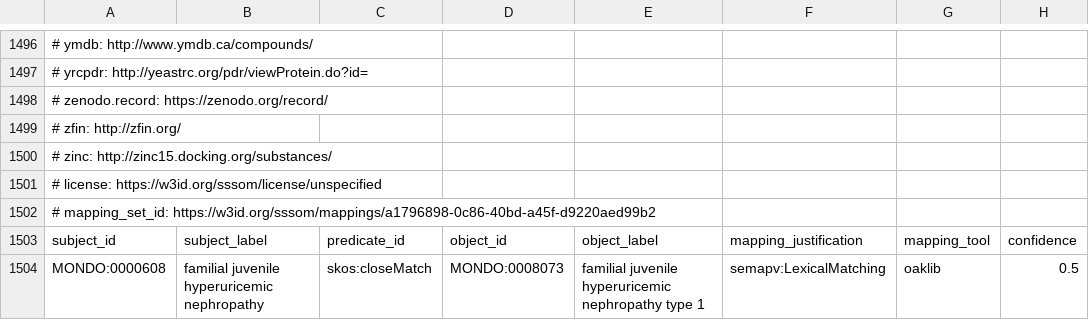
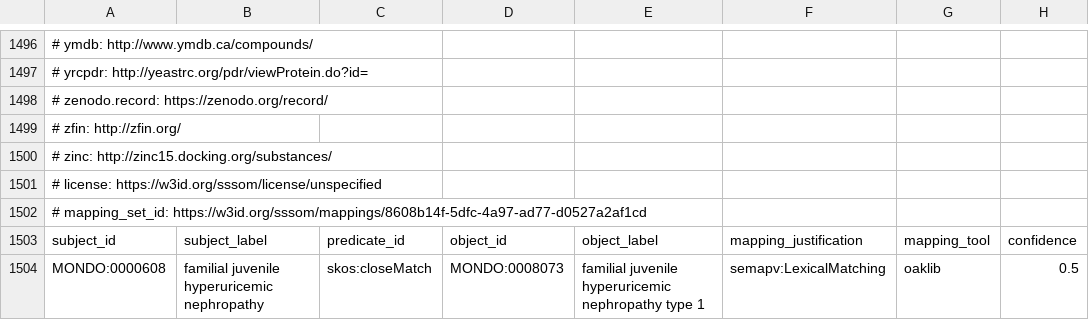
Before and after one commit to monarch-initiative/gpt-mapping-manuscript, a TSV file: results/lexmatch-mondo-ncit-renal-subset.sssom.tsv, drawn as a sheet; only a part is shown, gaps mark what is left out; the diff names each change by its address in the sheet, - before the commit and + after, or states it on an @@ line.

```diff
--- a/results/lexmatch-mondo-ncit-renal-subset.sssom.tsv
+++ b/results/lexmatch-mondo-ncit-renal-subset.sssom.tsv
-A1502: # mapping_set_id: https://w3id.org/sssom/mappings/a1796898-0c86-40bd-a45f-d9220aed99b2
+A1502: # mapping_set_id: https://w3id.org/sssom/mappings/8608b14f-5dfc-4a97-ad77-d0527a2af1cd
```
Also changed, not shown: results/lexmatch-combined.sssom.tsv, results/lexmatch-fbbt-wbbt.sssom.tsv, 40 other files.
